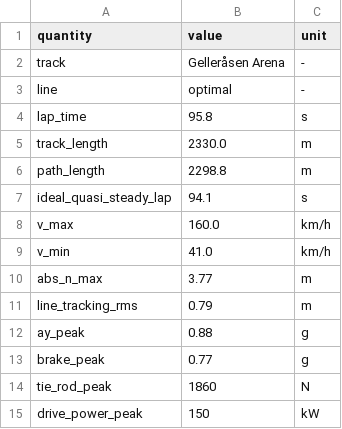
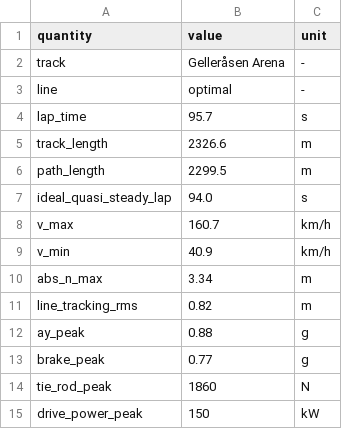
Before and after one commit to pfyhr/tricycle-dlc, a CSV file: outputs/gelleras_lap_summary.csv, drawn as a sheet.

```diff
--- a/outputs/gelleras_lap_summary.csv
+++ b/outputs/gelleras_lap_summary.csv
@@ -3,10 +3,10 @@ track,Gelleråsen Arena,-
 line,optimal,-
-lap_time,95.8,s
-track_length,2330.0,m
-path_length,2298.8,m
-ideal_quasi_steady_lap,94.1,s
-v_max,160.0,km/h
-v_min,41.0,km/h
-abs_n_max,3.77,m
-line_tracking_rms,0.79,m
+lap_time,95.7,s
+track_length,2326.6,m
+path_length,2299.5,m
+ideal_quasi_steady_lap,94.0,s
+v_max,160.7,km/h
+v_min,40.9,km/h
+abs_n_max,3.34,m
+line_tracking_rms,0.82,m
 ay_peak,0.88,g
```
Also changed, not shown: outputs/anderstorp_lap_summary.csv, outputs/kinnekulle_lap_summary.csv, 26 other files.
